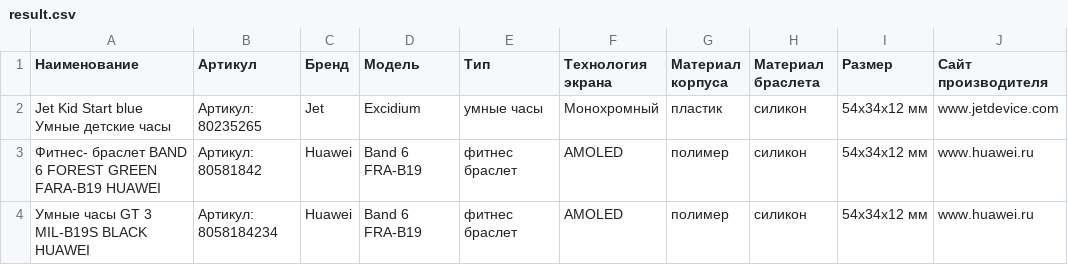
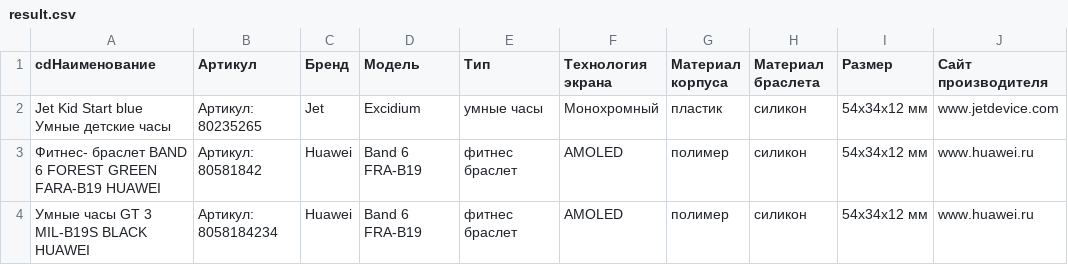
Before and after one commit to andreyshishkov/stepik_parsing_course, a CSV file: module_4/4.8/3/result.csv, drawn as a sheet; only a part is shown; the diff names each change by its address in the sheet, - before the commit and + after, or states it on an @@ line.

```diff
--- a/module_4/4.8/3/result.csv
+++ b/module_4/4.8/3/result.csv
-A1: Наименование
+A1: cdНаименование
```
Also changed, not shown: 3 other files.
